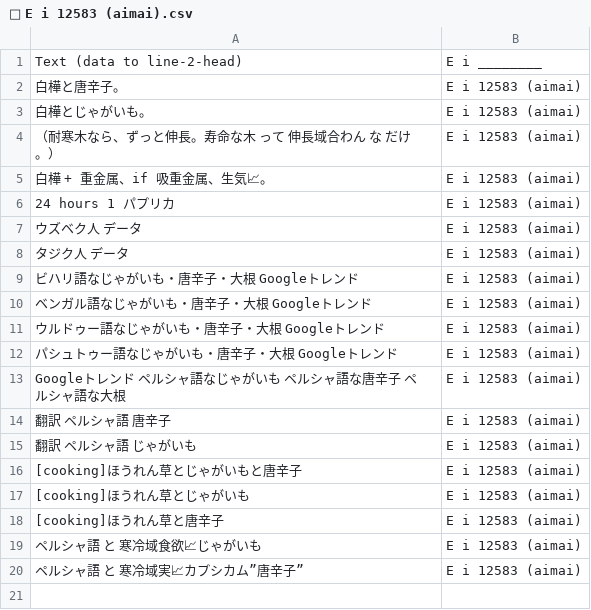
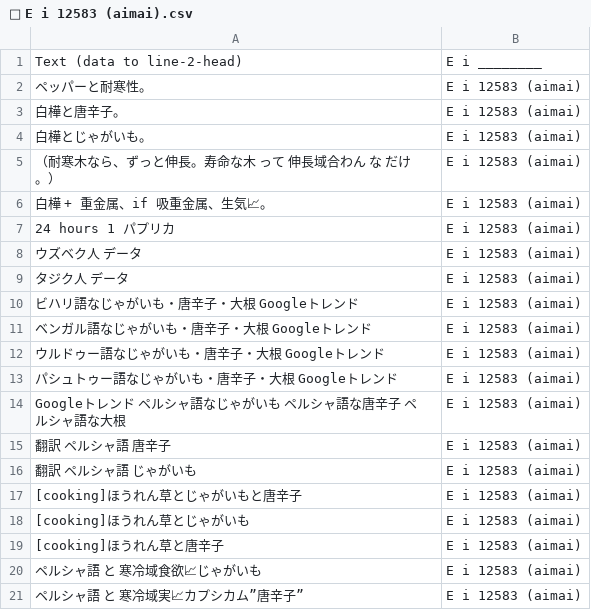
Before and after one commit to FruityheartGarden/E_I____, a CSV file: E i 12583 (aimai)/📙 E i 12583 (aimai).csv, drawn as a sheet.

Commit message:
🍅 📙 E i 12583 (aimai).csv

```diff
--- a/E i 12583 (aimai)/📙 E i 12583 (aimai).csv
+++ b/E i 12583 (aimai)/📙 E i 12583 (aimai).csv
@@ -1,2 +1,3 @@
 Text (data to line-2-head), E i ________
+ペッパーと耐寒性。, E i 12583 (aimai)
 白樺と唐辛子。, E i 12583 (aimai)
```
